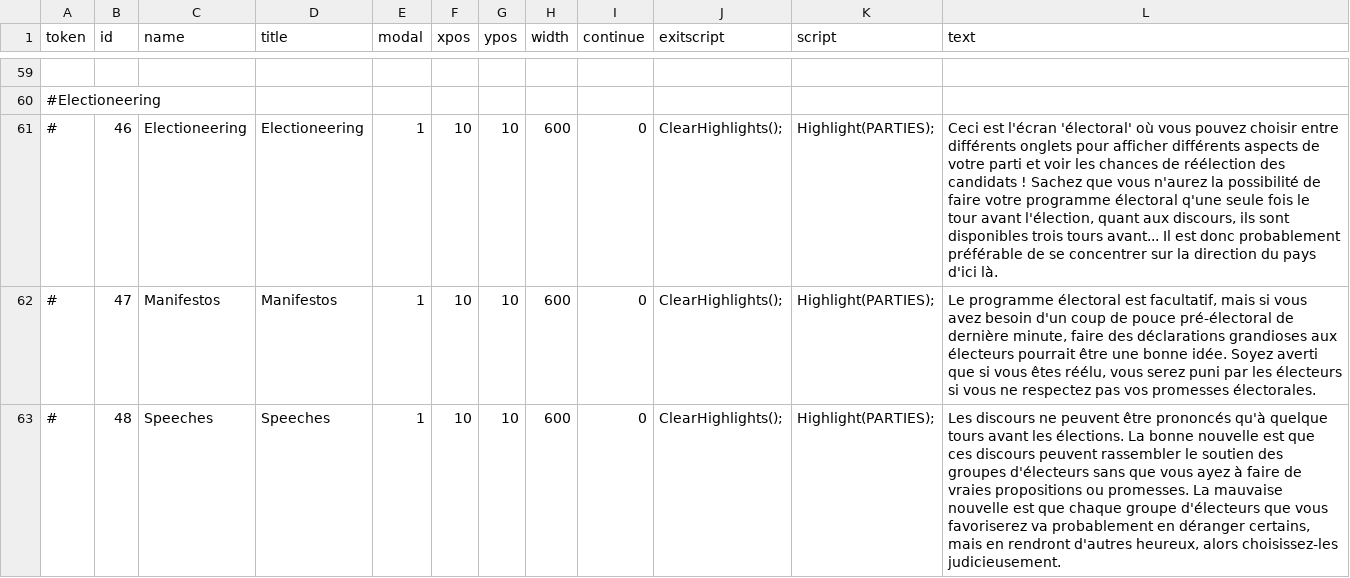
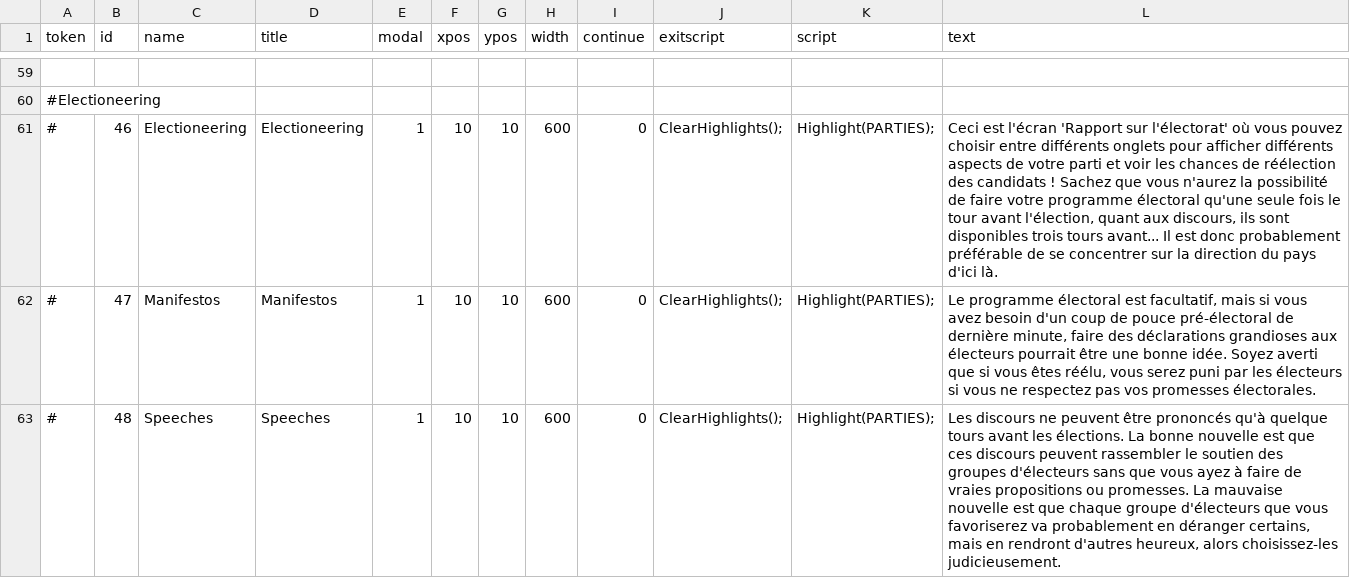
Before and after one commit to JConcept/Democracy-3, a CSV file: tutorial.csv, drawn as a sheet; only a part is shown, gaps mark what is left out.

Commit message:
Traduction finale FR Electioneering /strings.ini + /tutorial.csv

```diff
--- a/tutorial.csv
+++ b/tutorial.csv
@@ -60,3 +60,3 @@ token,id,name,title,modal,xpos,ypos,width,continue,exitscript,script,text
 #Electioneering,,,,,,,,,,,
-#,46,Electioneering,Electioneering,1,10,10,600,0,ClearHighlights();,Highlight(PARTIES);,"Ceci est l'écran 'électoral' où vous pouvez choisir entre différents onglets pour afficher différents aspects de votre parti et voir les chances de réélection des candidats ! Sachez que vous n'aurez la possibilité de faire votre programme électoral q'une seule fois le tour avant l'élection, quant aux discours, ils sont disponibles trois tours avant... Il est donc probablement préférable de se concentrer sur la direction du pays d'ici là."
+#,46,Electioneering,Electioneering,1,10,10,600,0,ClearHighlights();,Highlight(PARTIES);,"Ceci est l'écran 'Rapport sur l'électorat' où vous pouvez choisir entre différents onglets pour afficher différents aspects de votre parti et voir les chances de réélection des candidats ! Sachez que vous n'aurez la possibilité de faire votre programme électoral qu'une seule fois le tour avant l'élection, quant aux discours, ils sont disponibles trois tours avant... Il est donc probablement préférable de se concentrer sur la direction du pays d'ici là."
 #,47,Manifestos,Manifestos,1,10,10,600,0,ClearHighlights();,Highlight(PARTIES);,"Le programme électoral est facultatif, mais si vous avez besoin d'un coup de pouce pré-électoral de dernière minute, faire des déclarations grandioses aux électeurs pourrait être une bonne idée. Soyez averti que si vous êtes réélu, vous serez puni par les électeurs si vous ne respectez pas vos promesses électorales. "
```
Also changed, not shown: 2 other files.
